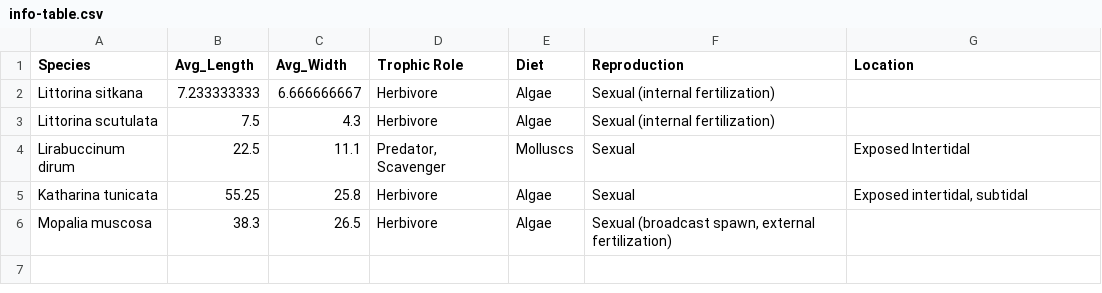
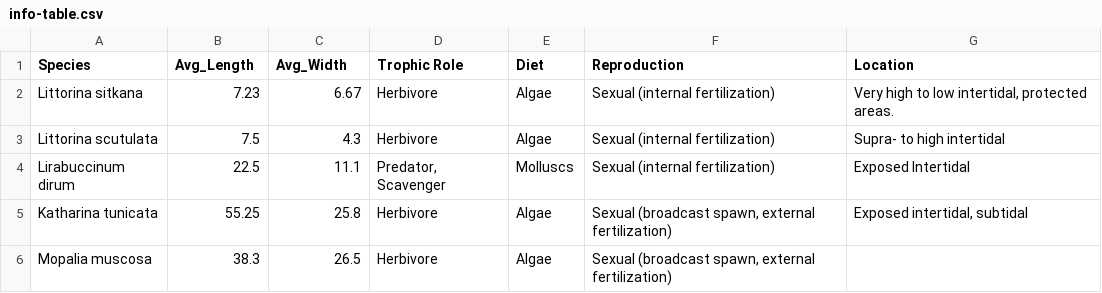
Before and after one commit to declan-taylor/SpeciesID_ChitinQueens, a CSV file: data/info-table.csv, drawn as a sheet.

```diff
--- a/data/info-table.csv
+++ b/data/info-table.csv
@@ -1,6 +1,6 @@
 Species,Avg_Length,Avg_Width,Trophic Role,Diet,Reproduction,Location
-Littorina sitkana,7.233333333,6.666666667,Herbivore ,Algae,Sexual (internal fertilization),
-Littorina scutulata,7.5,4.3,Herbivore ,Algae,Sexual (internal fertilization),
-Lirabuccinum dirum,22.5,11.1,"Predator, Scavenger",Molluscs,Sexual,Exposed Intertidal
-Katharina tunicata,55.25,25.8,Herbivore,Algae,Sexual,"Exposed intertidal, subtidal"
+Littorina sitkana,7.23,6.67,Herbivore ,Algae,Sexual (internal fertilization),"Very high to low intertidal, protected areas."
+Littorina scutulata,7.5,4.3,Herbivore ,Algae,Sexual (internal fertilization),Supra- to high intertidal
+Lirabuccinum dirum,22.5,11.1,"Predator, Scavenger",Molluscs,Sexual (internal fertilization),Exposed Intertidal
+Katharina tunicata,55.25,25.8,Herbivore,Algae,"Sexual (broadcast spawn, external fertilization)","Exposed intertidal, subtidal"
 Mopalia muscosa,38.3,26.5,Herbivore,Algae,"Sexual (broadcast spawn, external fertilization)",
```
Also changed, not shown: 4 other files.
